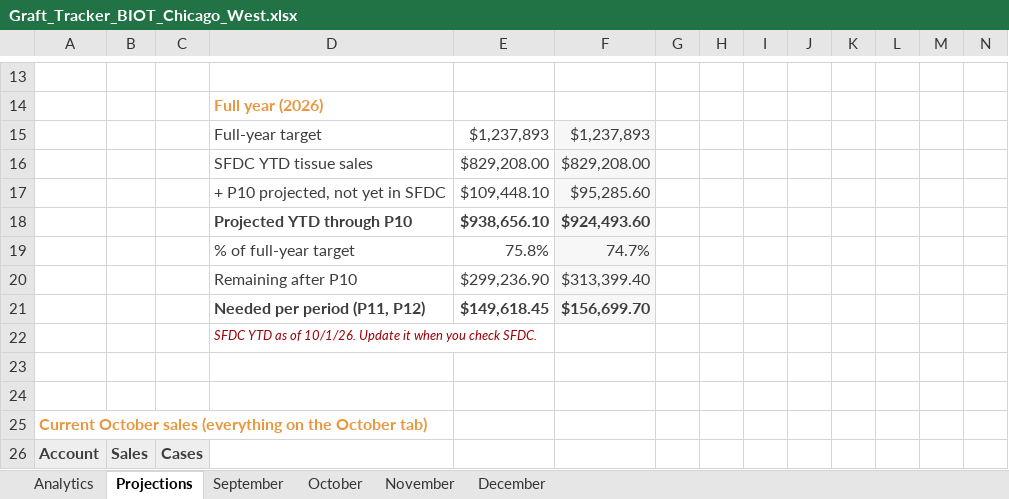
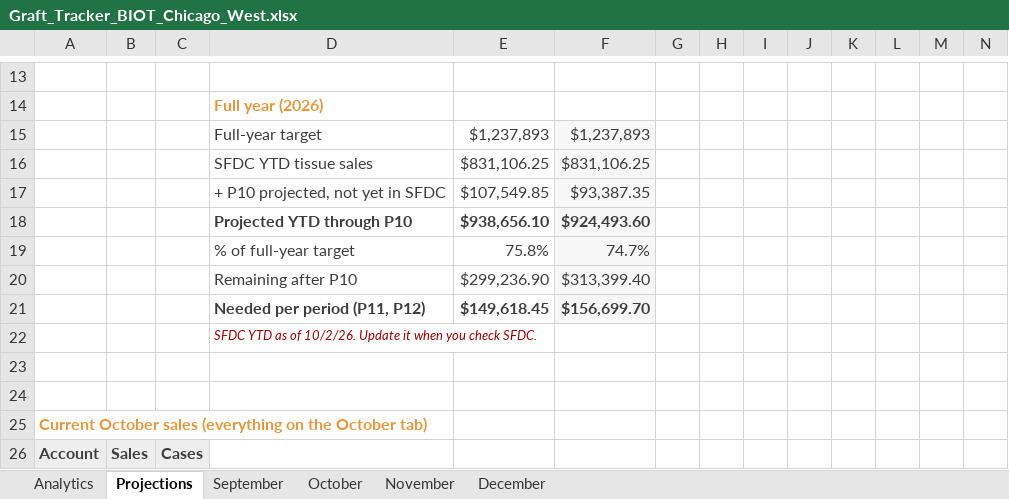
Before and after one commit to ajpeterson113/Graft-Tracker, an Excel workbook: Graft_Tracker_BIOT_Chicago_West.xlsx, sheet Projections, drawn as a sheet; only a part is shown, gaps mark what is left out; values as stored, in another font and other column widths than the file's, no borders; removed rows and columns are numbered as before the commit, all else as after; rows hold the shown columns only; the diff names each change by its address in the sheet, - before the commit and + after, or states it on an @@ line.

Commit message:
Tracker update 2026-10-02 (from Graft_Tracker_BIOT_Chicago_West_2026-10-02.xlsx)

```diff
--- a/Graft_Tracker_BIOT_Chicago_West.xlsx (sheet Projections)
+++ b/Graft_Tracker_BIOT_Chicago_West.xlsx (sheet Projections)
-row 16:  |  |  | SFDC YTD tissue sales | $829,208.00 | $829,208.00
-row 17:  |  |  | + P10 projected, not yet in SFDC | $109,448.10 | $95,285.60
+row 16:  |  |  | SFDC YTD tissue sales | $831,106.25 | $831,106.25
+row 17:  |  |  | + P10 projected, not yet in SFDC | $107,549.85 | $93,387.35
-D22: …as of 10/1/26. Update it…
+D22: …as of 10/2/26. Update it…
```
Also changed, not shown: sheet Analytics, sheet October, charts or pictures.
